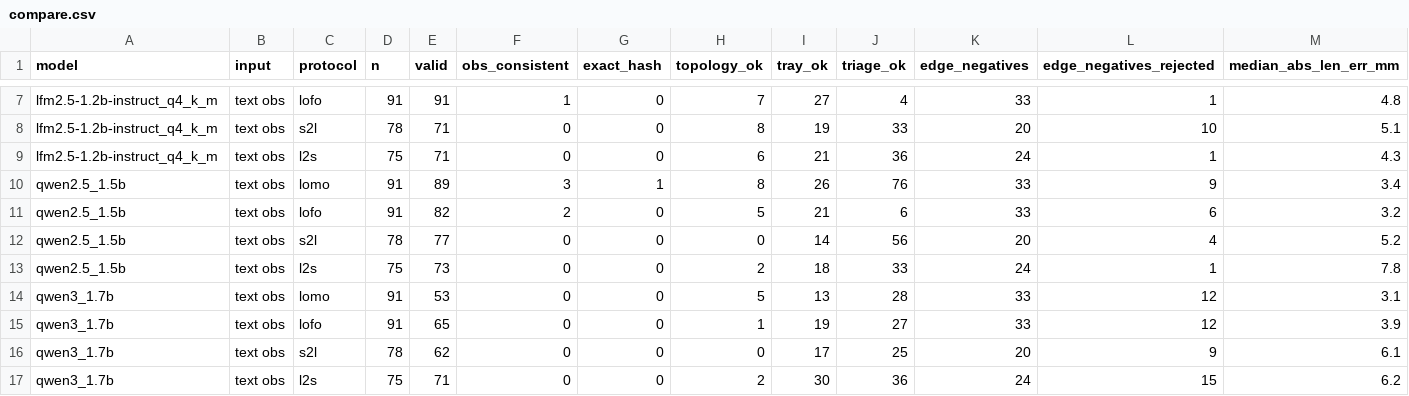
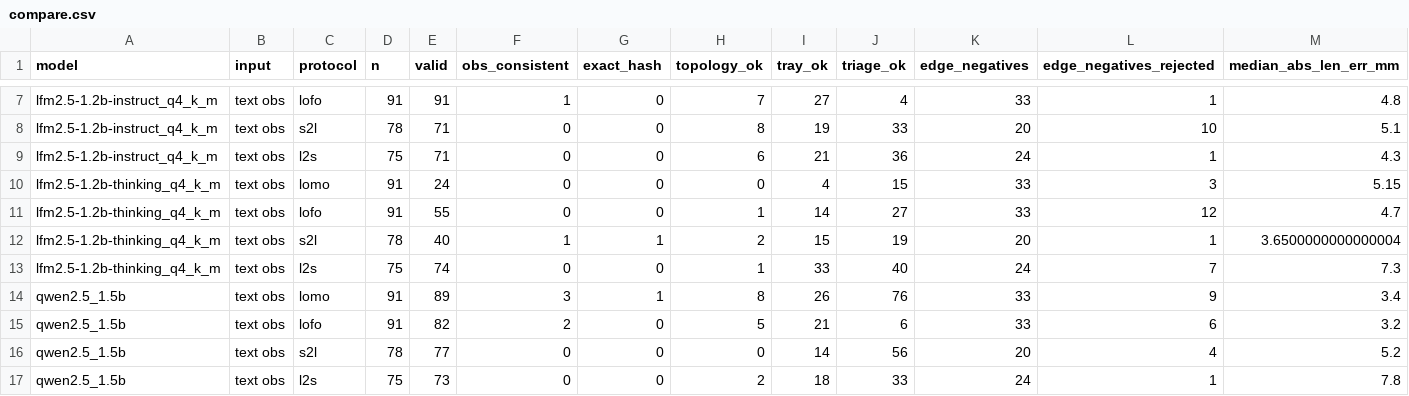
Before and after one commit to biobitworks/baebugs, a CSV file: print/fuse1/kg/compare/compare.csv, drawn as a sheet; only a part is shown, gaps mark what is left out; the shorter side is filled out with more unchanged rows; rows hold the shown columns only; the diff names each change by its address in the sheet, - before the commit and + after, or states it on an @@ line.

```diff
--- a/print/fuse1/kg/compare/compare.csv
+++ b/print/fuse1/kg/compare/compare.csv
+row 10: lfm2.5-1.2b-thinking_q4_k_m | text obs | lomo | 91 | 24 | 0 | 0 | 0 | 4 | 15 | 33 | 3 | 5.15
+row 11: lfm2.5-1.2b-thinking_q4_k_m | text obs | lofo | 91 | 55 | 0 | 0 | 1 | 14 | 27 | 33 | 12 | 4.7
+row 12: lfm2.5-1.2b-thinking_q4_k_m | text obs | s2l | 78 | 40 | 1 | 1 | 2 | 15 | 19 | 20 | 1 | 3.6500000000000004
+row 13: lfm2.5-1.2b-thinking_q4_k_m | text obs | l2s | 75 | 74 | 0 | 0 | 1 | 33 | 40 | 24 | 7 | 7.3
```
Also changed, not shown: 6 other files.
